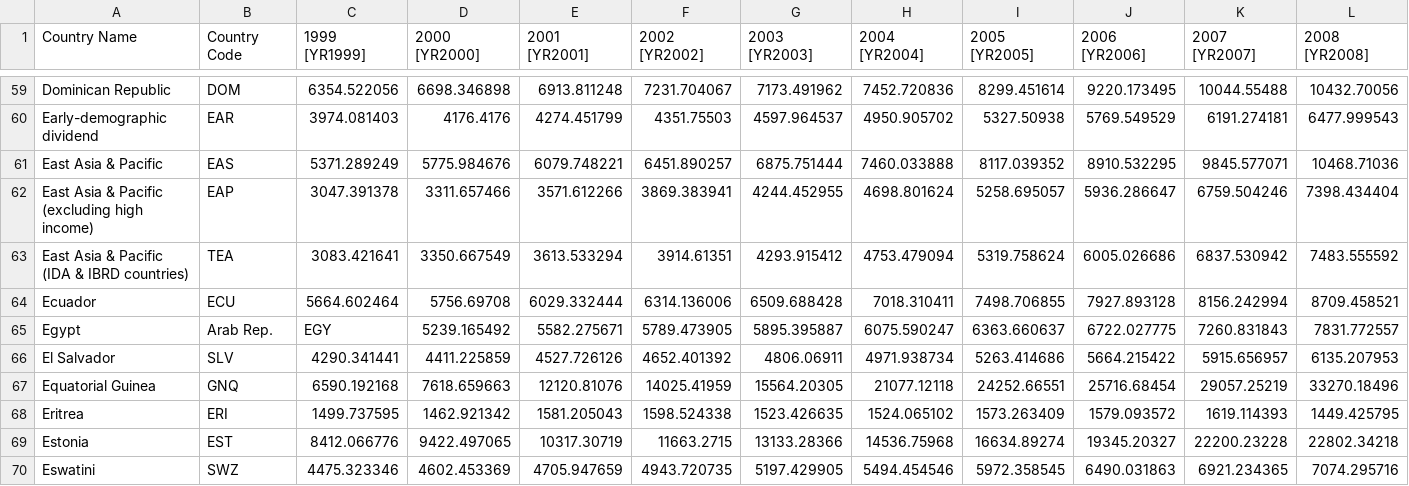
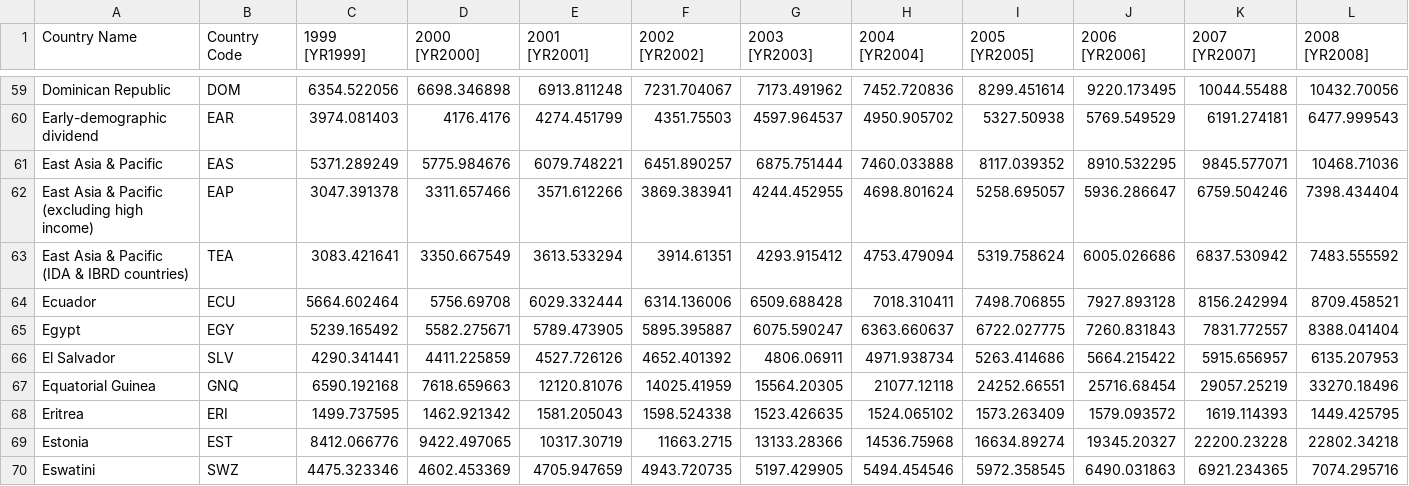
Before and after one commit to AStauch/GroupWork_EEMP_NameResearchQuestion, a CSV file: Data/GDP_perCapitaInDollar_1999_2023_adjusted.csv, drawn as a sheet; only a part is shown, gaps mark what is left out; removed rows and columns are numbered as before the commit, all else as after; rows hold the shown columns only; the diff names each change by its address in the sheet, - before the commit and + after, or states it on an @@ line.

Commit message:
Update GDP_perCapitaInDollar_1999_2023_adjusted.csv

```diff
--- a/Data/GDP_perCapitaInDollar_1999_2023_adjusted.csv
+++ b/Data/GDP_perCapitaInDollar_1999_2023_adjusted.csv
-row 65: Egypt | Arab Rep. | EGY | 5239.165492 | 5582.275671 | 5789.473905 | 5895.395887 | 6075.590247 | 6363.660637 | 6722.027775 | 7260.831843 | 7831.772557
+row 65: Egypt | EGY | 5239.165492 | 5582.275671 | 5789.473905 | 5895.395887 | 6075.590247 | 6363.660637 | 6722.027775 | 7260.831843 | 7831.772557 | 8388.041404
```
